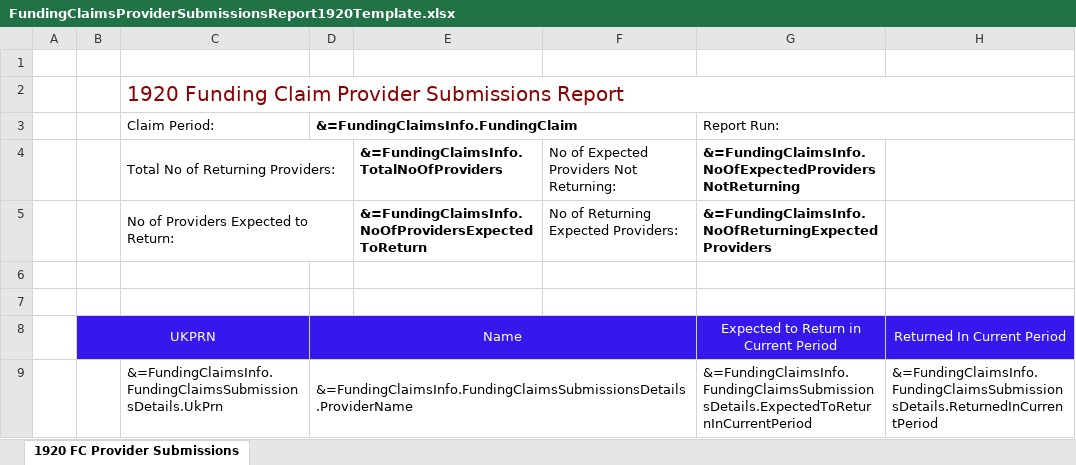
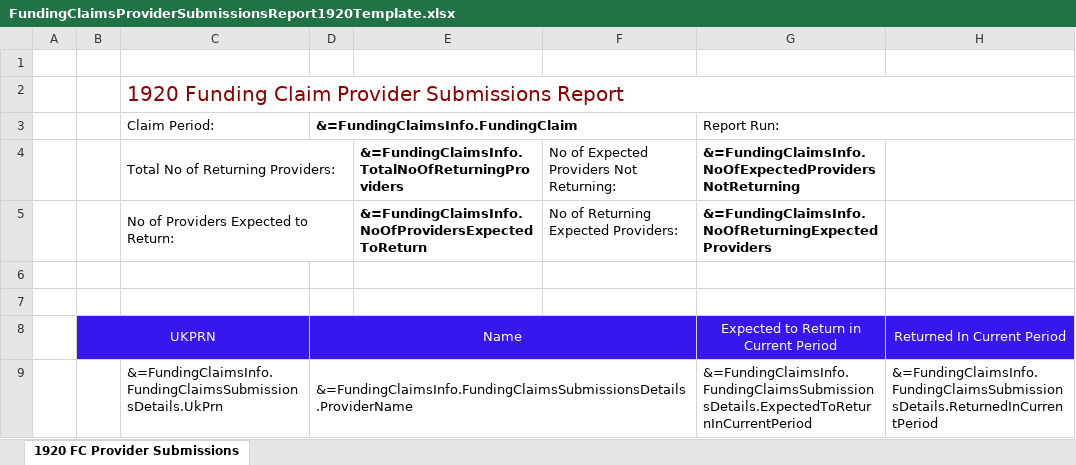
Before and after one commit to SkillsFundingAgency/DC-Operations-Reports, an Excel workbook: src/ESFA.DC.Operations.Reports.Reports/Templates/FundingClaimsProviderSubmissionsReport1920Template.xlsx, sheet 1920 FC Provider Submissions, drawn as a sheet; only a part is shown; values as stored, in another font and other column widths than the file's, no borders; conditional formats not drawn; the diff names each change by its address in the sheet, - before the commit and + after, or states it on an @@ line.

```diff
--- a/src/ESFA.DC.Operations.Reports.Reports/Templates/FundingClaimsProviderSubmissionsReport1920Template.xlsx (sheet 1920 FC Provider Submissions)
+++ b/src/ESFA.DC.Operations.Reports.Reports/Templates/FundingClaimsProviderSubmissionsReport1920Template.xlsx (sheet 1920 FC Provider Submissions)
-E4: &=FundingClaimsInfo.TotalNoOfProviders
+E4: &=FundingClaimsInfo.TotalNoOfReturningProviders
```
Also changed, not shown: 3 other files.
